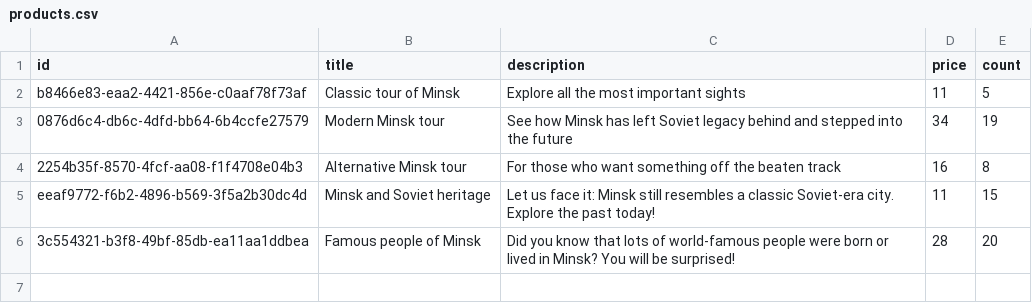
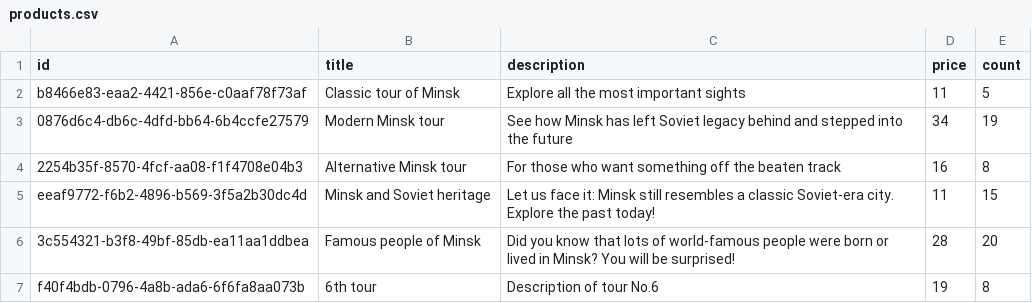
Before and after one commit to ikushlianski/node-js-aws-backend, a CSV file: packages/import-service/assets/products.csv, drawn as a sheet; the diff names each change by its address in the sheet, - before the commit and + after, or states it on an @@ line.

Commit message:
Send messages after parsing products, trigger catalogBatchProcess on message

```diff
--- a/packages/import-service/assets/products.csv
+++ b/packages/import-service/assets/products.csv
+row 7: f40f4bdb-0796-4a8b-ada6-6f6fa8aa073b | 6th tour | Description of tour No.6 | 19 | 8
```
Also changed, not shown: 5 other files.
